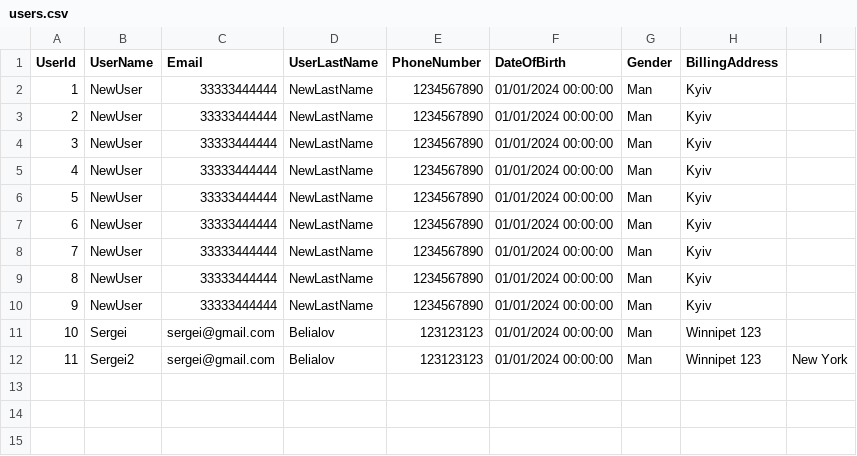
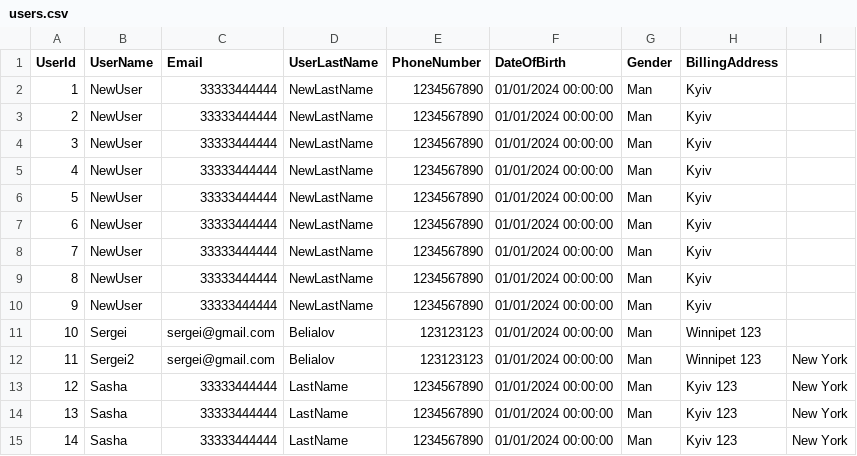
Before and after one commit to lebid-ol/RESTO_API, a CSV file: BankAccounts/users.csv, drawn as a sheet; the diff names each change by its address in the sheet, - before the commit and + after, or states it on an @@ line.

Commit message:
Added Users in MongoDB

```diff
--- a/BankAccounts/users.csv
+++ b/BankAccounts/users.csv
+row 13: 12 | Sasha | 33333444444 | LastName | 1234567890 | 01/01/2024 00:00:00 | Man | Kyiv 123 | New York
+row 14: 13 | Sasha | 33333444444 | LastName | 1234567890 | 01/01/2024 00:00:00 | Man | Kyiv 123 | New York
+row 15: 14 | Sasha | 33333444444 | LastName | 1234567890 | 01/01/2024 00:00:00 | Man | Kyiv 123 | New York
```
Also changed, not shown: BankAccounts/accounts.csv, 5 other files.
